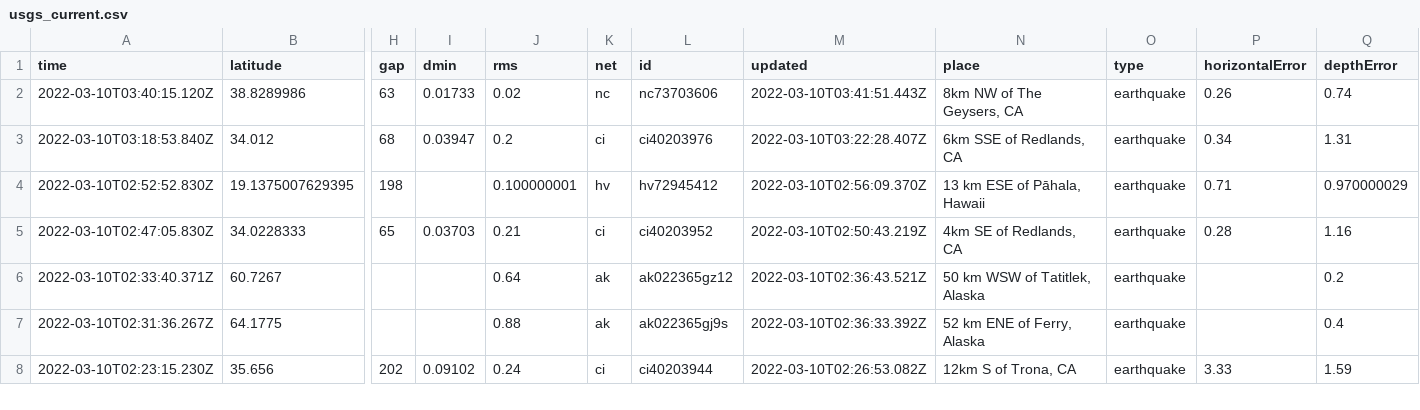
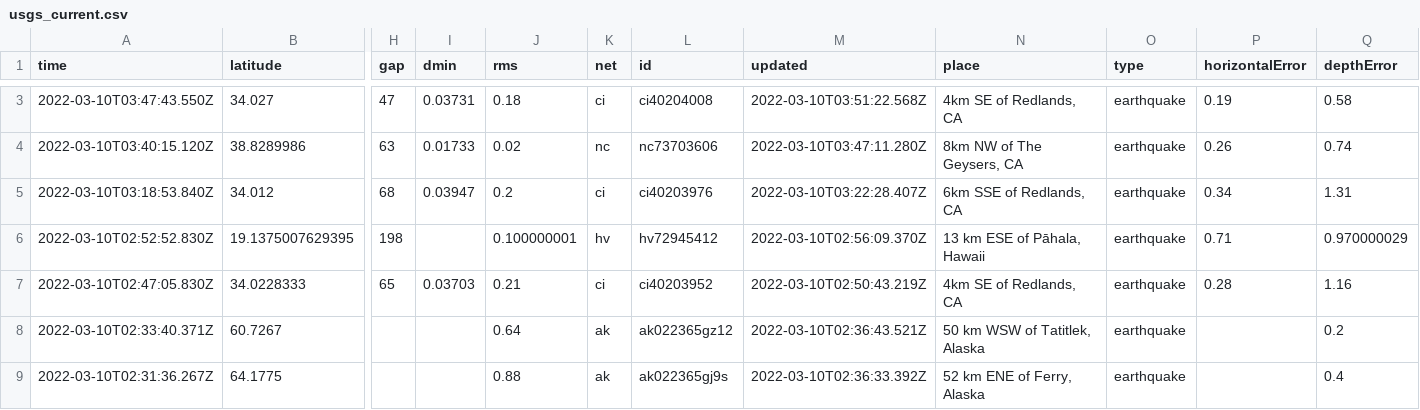
Before and after one commit to profrobwells/nicar22-github-actions, a CSV file: usgs_current.csv, drawn as a sheet; only a part is shown, gaps mark what is left out; the shorter side is filled out with more unchanged rows; addresses are those after the commit; rows hold the shown columns only; the diff covers the shown part only; the diff names each change by its address in the sheet, - before the commit and + after, or states it on an @@ line.

```diff
--- a/usgs_current.csv
+++ b/usgs_current.csv
+row 3: 2022-03-10T03:47:43.550Z | 34.027 | 47 | 0.03731 | 0.18 | ci | ci40204008 | 2022-03-10T03:51:22.568Z | 4km SE of Redlands, CA | earthquake | 0.19 | 0.58
-M4 (updated): 2022-03-10T03:41:51.443Z
+M4 (updated): 2022-03-10T03:47:11.280Z
```
Also changed, not shown: 1 added row, 1 removed row and 11 edited cells elsewhere in this file, usgs_main.csv.
